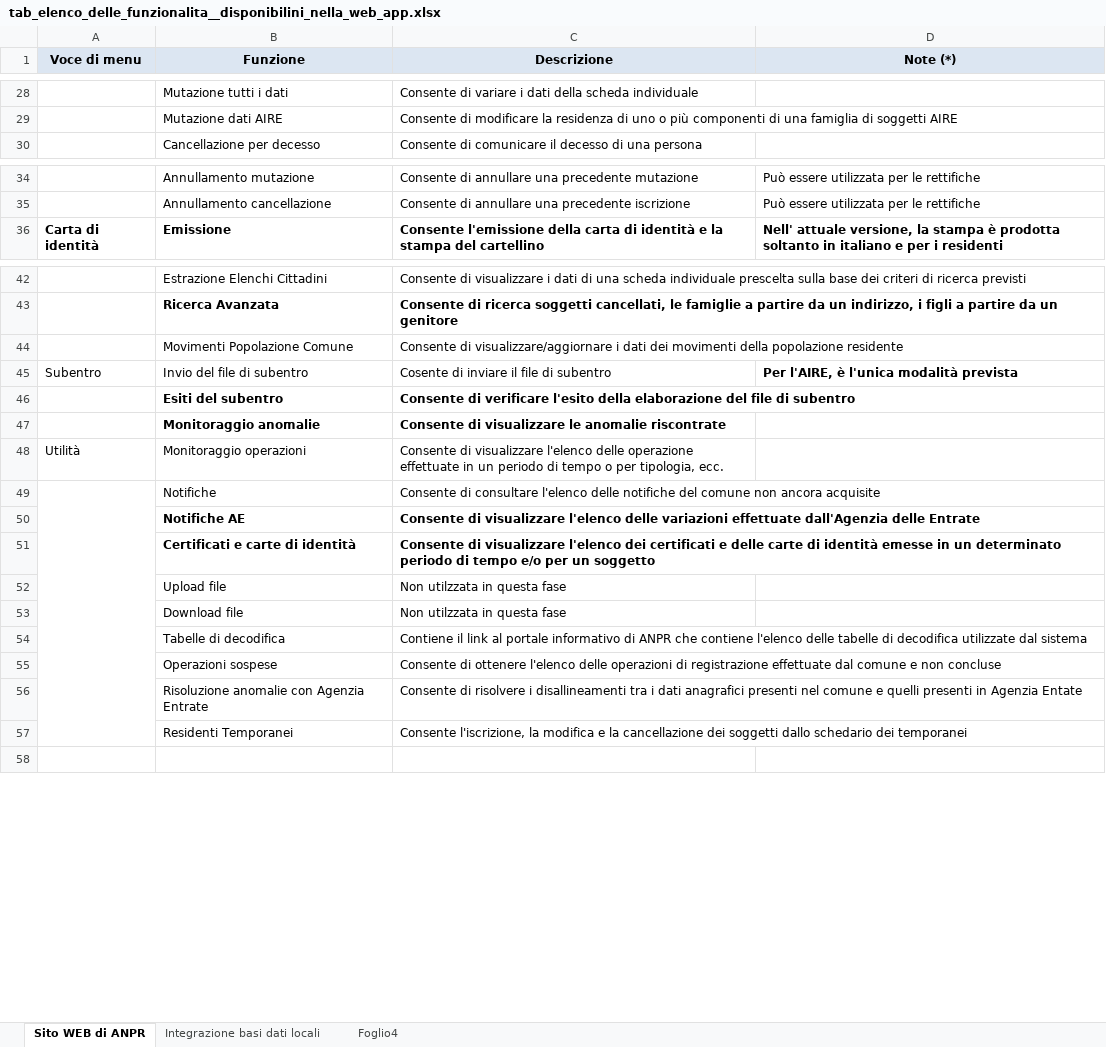
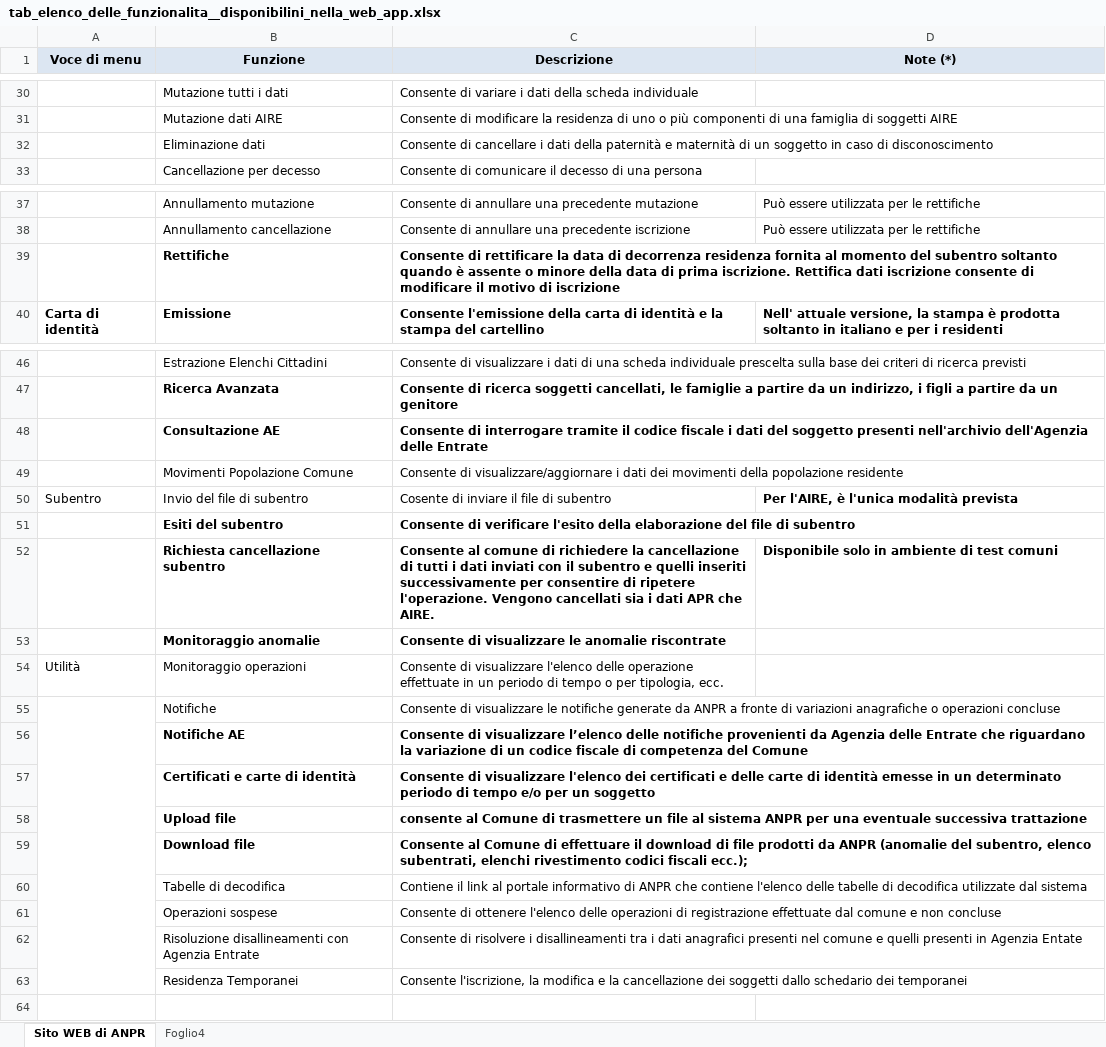
Before and after one commit to italia/anpr, an Excel workbook: src/_static/xlsx/tab_elenco_delle_funzionalita__disponibilini_nella_web_app.xlsx, sheet Sito WEB di ANPR, drawn as a sheet; only a part is shown, gaps mark what is left out; values as stored, in another font and other column widths than the file's, no borders; addresses are those after the commit; the diff covers the shown part only; the diff names each change by its address in the sheet, - before the commit and + after, or states it on an @@ line.

```diff
--- a/src/_static/xlsx/tab_elenco_delle_funzionalita__disponibilini_nella_web_app.xlsx (sheet Sito WEB di ANPR)
+++ b/src/_static/xlsx/tab_elenco_delle_funzionalita__disponibilini_nella_web_app.xlsx (sheet Sito WEB di ANPR)
-sheet tab: Integrazione basi dati locali
+row 32:  | Eliminazione dati | Consente di cancellare i dati della paternità e maternità di un soggetto in caso di disconoscimento
+row 39:  | Rettifiche | Consente di rettificare la data di decorrenza residenza fornita al momento del subentro soltanto quando è assente o minore della data di prima iscrizione. Rettifica dati iscrizione consente di modificare il motivo di iscrizione
+row 48:  | Consultazione AE | Consente di interrogare tramite il codice fiscale i dati del soggetto presenti nell'archivio dell'Agenzia delle Entrate
+row 52:  | Richiesta cancellazione subentro | Consente al comune di richiedere la cancellazione di tutti i dati inviati con il subentro e quelli inseriti successivamente per consentire di ripetere l'operazione. Vengono cancellati sia i dati APR che AIRE. | Disponibile solo in ambiente di test comuni
-C55 (Descrizione): Consente di consultare l'elenco delle notifiche del comune non ancora acquisite
+C55 (Descrizione): Consente di visualizzare le notifiche generate da ANPR a fronte di variazioni anagrafiche o operazioni concluse
-C56 (Descrizione): …di visualizzare l'elenco delle variazioni effettuate dall'Agenzia delle Entrate
+C56 (Descrizione): …di visualizzare l’elenco delle notifiche provenienti da Agenzia delle Entrate che riguardano la variazione di un codice fiscale di competenza del Comune
-B58:C59 bold: off
+B58:C59 bold: on
-C58 (Descrizione): Non utilzzata in questa fase
+C58 (Descrizione): consente al Comune di trasmettere un file al sistema ANPR per una eventuale successiva trattazione
-C59 (Descrizione): Non utilzzata in questa fase
+C59 (Descrizione): Consente al Comune di effettuare il download di file prodotti da ANPR (anomalie del subentro, elenco subentrati, elenchi rivestimento codici fiscali ecc.);
-B62 (Funzione): Risoluzione anomalie con Agenzia Entrate
+B62 (Funzione): Risoluzione disallineamenti con Agenzia Entrate
-B63 (Funzione): Residenti Temporanei
+B63 (Funzione): Residenza Temporanei
```
Also changed, not shown: 2 added rows and 5 edited cells elsewhere in this sheet, src/_static/xlsx/tab_Stati_Esteri.xlsx, src/_static/xlsx/tab_aggiornamenti_alla_documentazione_tecnica.xlsx, 17 other files.
